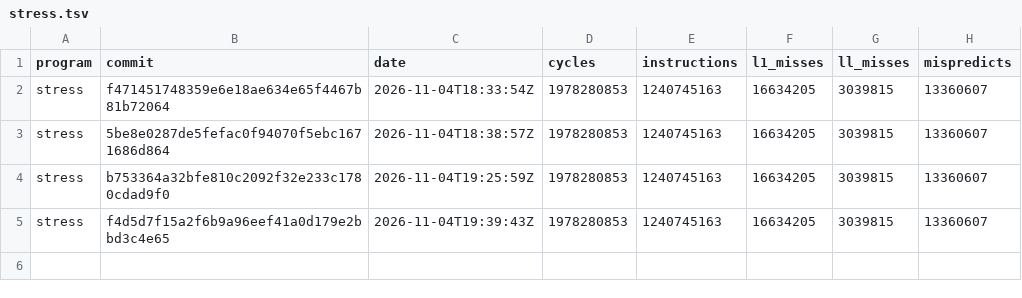
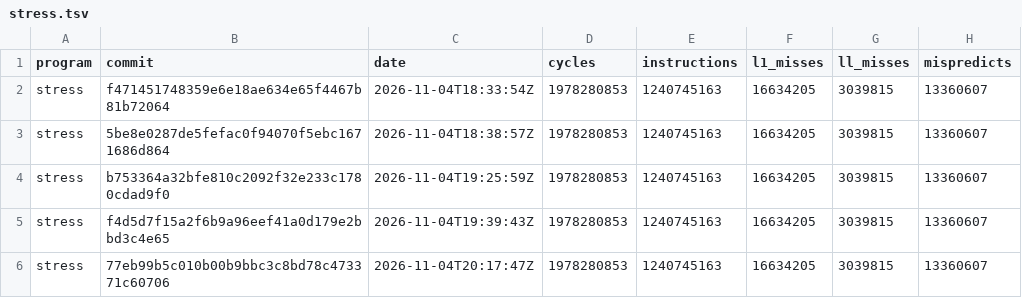
Before and after one commit to Keyboard1000n17/zane-compiler, a TSV file: stress.tsv, drawn as a sheet; the diff names each change by its address in the sheet, - before the commit and + after, or states it on an @@ line.

```diff
--- a/stress.tsv
+++ b/stress.tsv
+row 6: stress | 77eb99b5c010b00b9bbc3c8bd78c473371c60706 | 2026-11-04T20:17:47Z | 1978280853 | 1240745163 | 16634205 | 3039815 | 13360607
```
Also changed, not shown: latest.tsv, stress-plain.tsv, 1 other file.
